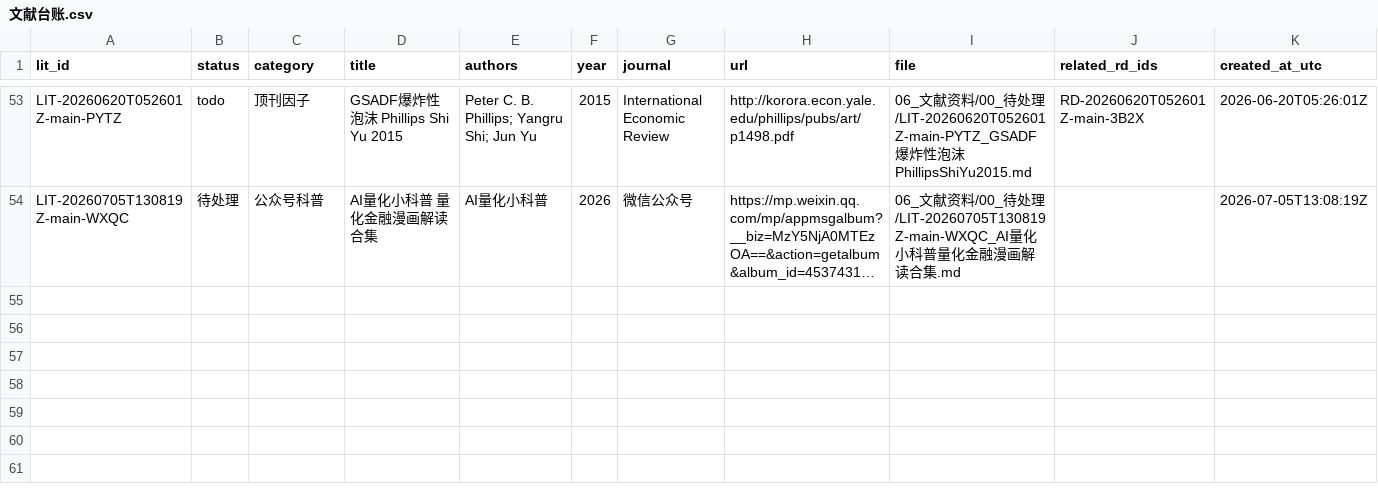
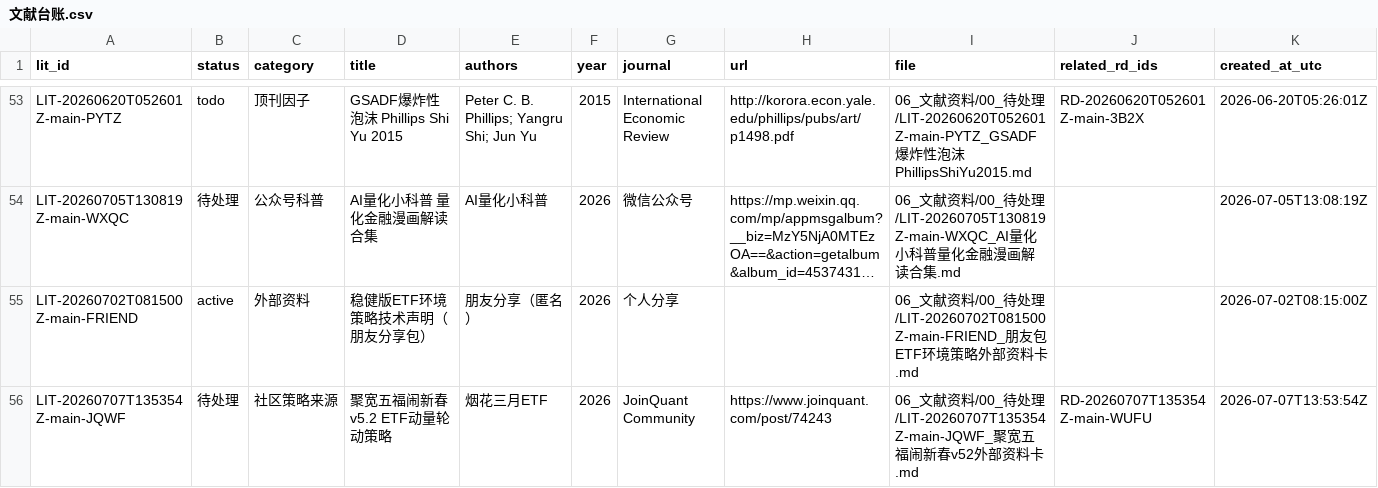
Before and after one commit to huakaiye/quant-knowledge-base, a CSV file: 01_台账/文献台账.csv, drawn as a sheet; only a part is shown, gaps mark what is left out; long unchanged cells end in …; rows hold the shown columns only; the diff names each change by its address in the sheet, - before the commit and + after, or states it on an @@ line.

Commit message:
feat(RD-WUFU): 五福闹新春ETF动量轮动复现与审计立项+阶段0计划
新建独立RD方向RD-WUFU（不挂RD-CORE），复现聚宽五福闹新春v5.2策略。
- RD-20260707T135354Z-main-WUFU: 研究方向（7类机制+4个本质差异+证伪条件）
- EX-20260707T135354Z-main-WUFU: 预注册（5项门禁+十一年复核硬前提+7阶段流程）
- LIT-20260707T135354Z-main-JQWF: 聚宽原帖外部资料卡
- docs/superpowers/plans/2026-07-07-wufu-stage0-migration.md: 阶段0实现计划
- 台账同步：研究方向/实验/文献/子代理调用4行
- 图谱657节点928边0悬空边，进展板13方向节点，UTF-8检查通过

子代理SUB-WUFU已核查平台能力：分钟回测支持+聚宽API大部分已实现+get_security_name需自实现+display_name覆盖度风险

关联：RD-20260707T135354Z-main-WUFU / EX-20260707T135354Z-main-WUFU

```diff
--- a/01_台账/文献台账.csv
+++ b/01_台账/文献台账.csv
+row 55: LIT-20260702T081500Z-main-FRIEND | active | 外部资料 | 稳健版ETF环境策略技术声明（朋友分享包） | 朋友分享（匿名） | 2026 | 个人分享 |  | 06_文献资料/00_待处理/LIT-20260702T081500Z-main-FRIEND_朋友包ETF环境策略外部资料卡.md |  | 2026-07-02T08:15:00Z
+row 56: LIT-20260707T135354Z-main-JQWF | 待处理 | 社区策略来源 | 聚宽五福闹新春v5.2 ETF动量轮动策略 | 烟花三月ETF | 2026 | JoinQuant Community | https://www.joinquant.com/post/74243 | 06_文献资料/00_待处理/LIT-20260707T135354Z-main-JQWF_聚宽五福闹新春v52外部资料卡.md | RD-20260707T135354Z-main-WUFU | 2026-07-07T13:53:54Z
```
Also changed, not shown: 01_台账/子代理调用台账.csv, 01_台账/实验台账.csv, 8 other files.
